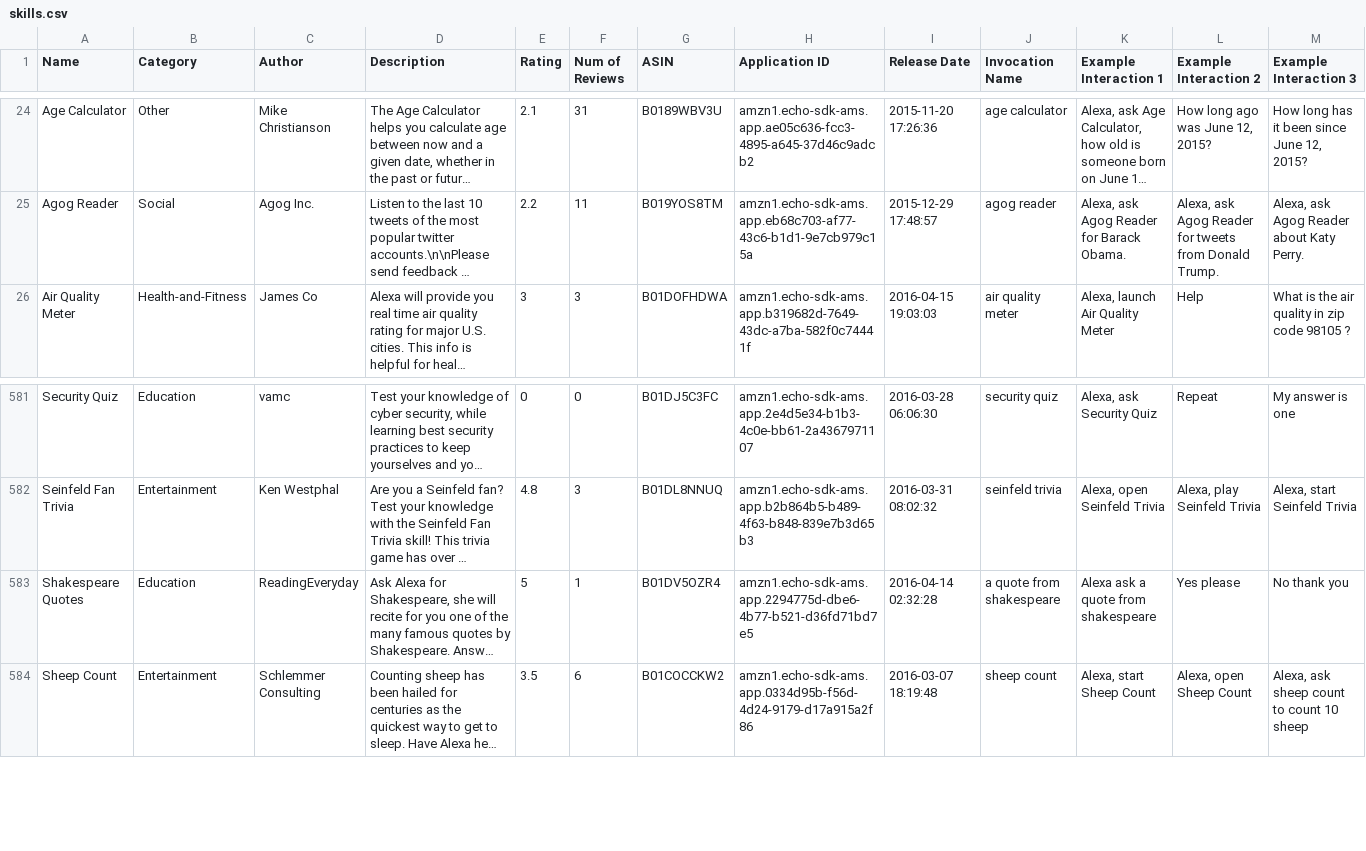
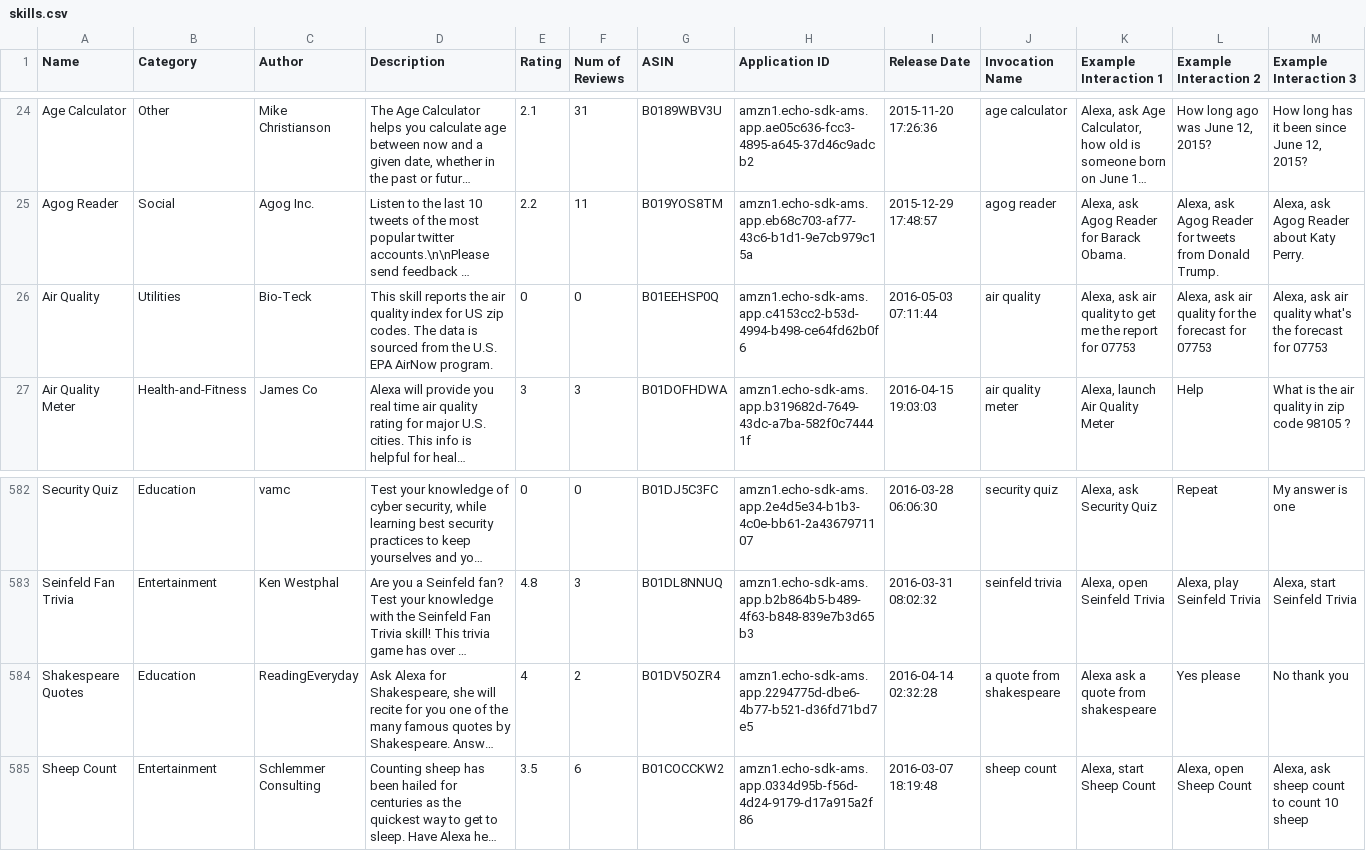
Before and after one commit to zwang695/alexa-skills-list, a CSV file: skills.csv, drawn as a sheet; only a part is shown, gaps mark what is left out; long unchanged cells end in …; addresses are those after the commit; rows hold the shown columns only; the diff names each change by its address in the sheet, - before the commit and + after, or states it on an @@ line.

Commit message:
update list

```diff
--- a/skills.csv
+++ b/skills.csv
+row 26: Air Quality | Utilities | Bio-Teck | This skill reports the air quality index for US zip codes. The data is sourced from the U.S. EPA AirNow program. | 0 | 0 | B01EEHSP0Q | amzn1.echo-sdk-ams.app.c4153cc2-b53d-4994-b498-ce64fd62b0f6 | 2016-05-03 07:11:44 | air quality | Alexa, ask air quality to get me the report for 07753 | Alexa, ask air quality for the forecast for 07753 | Alexa, ask air quality what's the forecast for 07753
-E584 (Rating): 5
+E584 (Rating): 4
-F584 (Num of Reviews): 1
+F584 (Num of Reviews): 2
```
Also changed, not shown: 7 other files.
